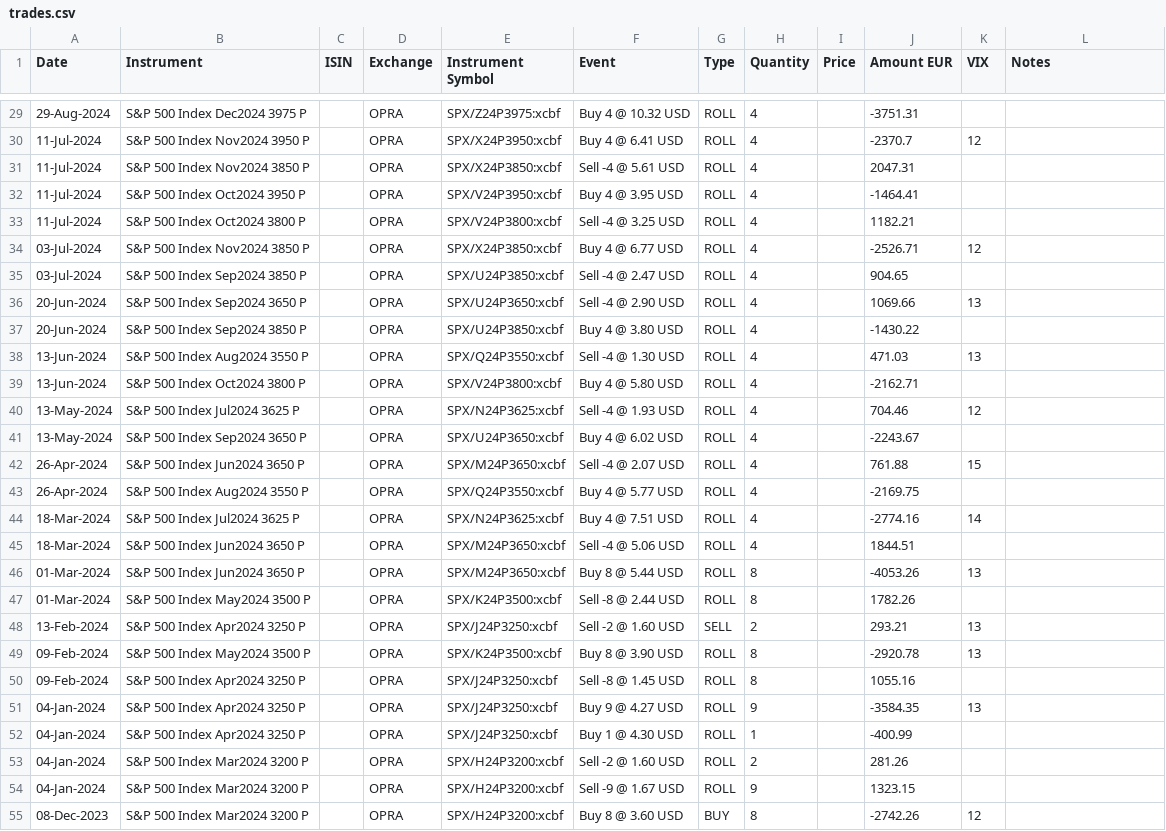
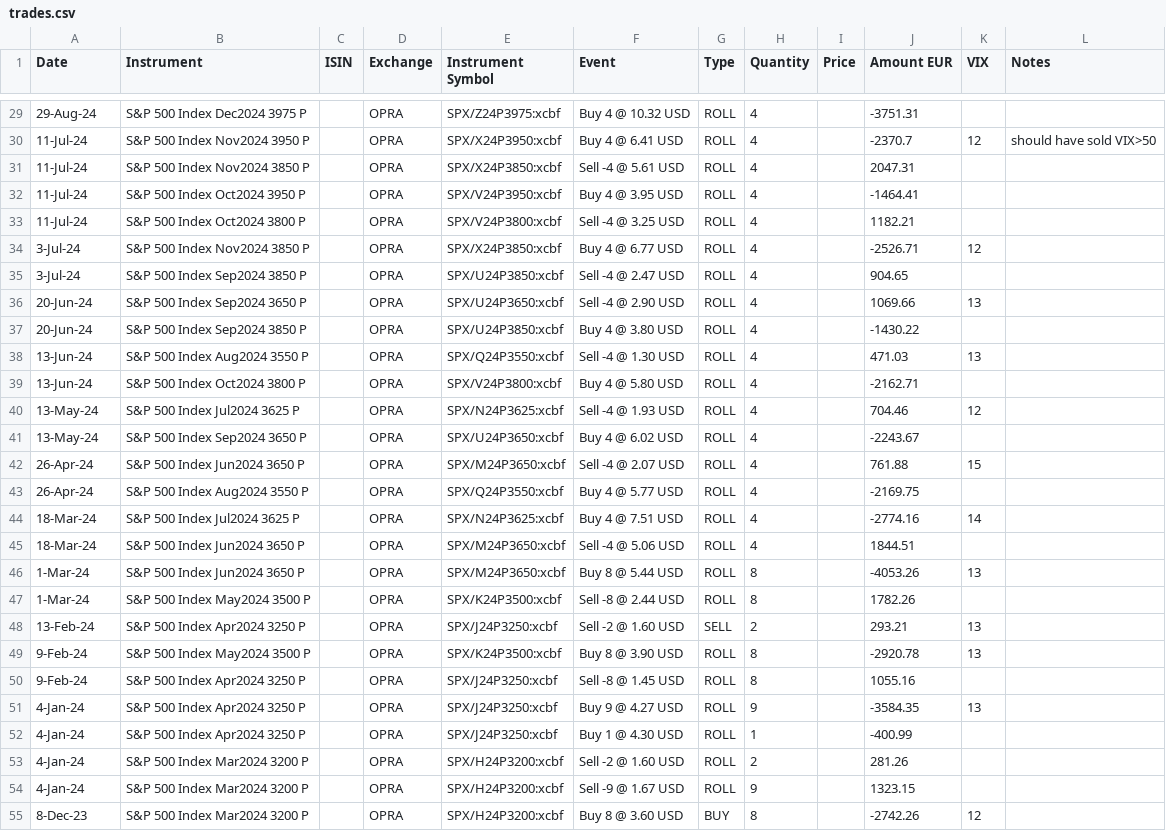
Before and after one commit to codinguncut/trade_journal, a CSV file: _data/trades.csv, drawn as a sheet; only a part is shown, gaps mark what is left out; the diff covers the shown part only.

```diff
--- a/_data/trades.csv
+++ b/_data/trades.csv
@@ -29,27 +29,27 @@ Date,Instrument,ISIN,Exchange,Instrument Symbol,Event,Type,Quantity,Price,Amount
-29-Aug-2024,S&P 500 Index Dec2024 3975 P,,OPRA,SPX/Z24P3975:xcbf,Buy 4 @ 10.32 USD,ROLL,4,,-3751.31,,
-11-Jul-2024,S&P 500 Index Nov2024 3950 P,,OPRA,SPX/X24P3950:xcbf,Buy 4 @ 6.41 USD,ROLL,4,,-2370.7,12,
-11-Jul-2024,S&P 500 Index Nov2024 3850 P,,OPRA,SPX/X24P3850:xcbf,Sell -4 @ 5.61 USD,ROLL,4,,2047.31,,
-11-Jul-2024,S&P 500 Index Oct2024 3950 P,,OPRA,SPX/V24P3950:xcbf,Buy 4 @ 3.95 USD,ROLL,4,,-1464.41,,
-11-Jul-2024,S&P 500 Index Oct2024 3800 P,,OPRA,SPX/V24P3800:xcbf,Sell -4 @ 3.25 USD,ROLL,4,,1182.21,,
-03-Jul-2024,S&P 500 Index Nov2024 3850 P,,OPRA,SPX/X24P3850:xcbf,Buy 4 @ 6.77 USD,ROLL,4,,-2526.71,12,
-03-Jul-2024,S&P 500 Index Sep2024 3850 P,,OPRA,SPX/U24P3850:xcbf,Sell -4 @ 2.47 USD,ROLL,4,,904.65,,
-20-Jun-2024,S&P 500 Index Sep2024 3650 P,,OPRA,SPX/U24P3650:xcbf,Sell -4 @ 2.90 USD,ROLL,4,,1069.66,13,
-20-Jun-2024,S&P 500 Index Sep2024 3850 P,,OPRA,SPX/U24P3850:xcbf,Buy 4 @ 3.80 USD,ROLL,4,,-1430.22,,
-13-Jun-2024,S&P 500 Index Aug2024 3550 P,,OPRA,SPX/Q24P3550:xcbf,Sell -4 @ 1.30 USD,ROLL,4,,471.03,13,
-13-Jun-2024,S&P 500 Index Oct2024 3800 P,,OPRA,SPX/V24P3800:xcbf,Buy 4 @ 5.80 USD,ROLL,4,,-2162.71,,
-13-May-2024,S&P 500 Index Jul2024 3625 P,,OPRA,SPX/N24P3625:xcbf,Sell -4 @ 1.93 USD,ROLL,4,,704.46,12,
-13-May-2024,S&P 500 Index Sep2024 3650 P,,OPRA,SPX/U24P3650:xcbf,Buy 4 @ 6.02 USD,ROLL,4,,-2243.67,,
-26-Apr-2024,S&P 500 Index Jun2024 3650 P,,OPRA,SPX/M24P3650:xcbf,Sell -4 @ 2.07 USD,ROLL,4,,761.88,15,
-26-Apr-2024,S&P 500 Index Aug2024 3550 P,,OPRA,SPX/Q24P3550:xcbf,Buy 4 @ 5.77 USD,ROLL,4,,-2169.75,,
-18-Mar-2024,S&P 500 Index Jul2024 3625 P,,OPRA,SPX/N24P3625:xcbf,Buy 4 @ 7.51 USD,ROLL,4,,-2774.16,14,
-18-Mar-2024,S&P 500 Index Jun2024 3650 P,,OPRA,SPX/M24P3650:xcbf,Sell -4 @ 5.06 USD,ROLL,4,,1844.51,,
-01-Mar-2024,S&P 500 Index Jun2024 3650 P,,OPRA,SPX/M24P3650:xcbf,Buy 8 @ 5.44 USD,ROLL,8,,-4053.26,13,
-01-Mar-2024,S&P 500 Index May2024 3500 P,,OPRA,SPX/K24P3500:xcbf,Sell -8 @ 2.44 USD,ROLL,8,,1782.26,,
-13-Feb-2024,S&P 500 Index Apr2024 3250 P,,OPRA,SPX/J24P3250:xcbf,Sell -2 @ 1.60 USD,SELL,2,,293.21,13,
-09-Feb-2024,S&P 500 Index May2024 3500 P,,OPRA,SPX/K24P3500:xcbf,Buy 8 @ 3.90 USD,ROLL,8,,-2920.78,13,
-09-Feb-2024,S&P 500 Index Apr2024 3250 P,,OPRA,SPX/J24P3250:xcbf,Sell -8 @ 1.45 USD,ROLL,8,,1055.16,,
-04-Jan-2024,S&P 500 Index Apr2024 3250 P,,OPRA,SPX/J24P3250:xcbf,Buy 9 @ 4.27 USD,ROLL,9,,-3584.35,13,
-04-Jan-2024,S&P 500 Index Apr2024 3250 P,,OPRA,SPX/J24P3250:xcbf,Buy 1 @ 4.30 USD,ROLL,1,,-400.99,,
-04-Jan-2024,S&P 500 Index Mar2024 3200 P,,OPRA,SPX/H24P3200:xcbf,Sell -2 @ 1.60 USD,ROLL,2,,281.26,,
-04-Jan-2024,S&P 500 Index Mar2024 3200 P,,OPRA,SPX/H24P3200:xcbf,Sell -9 @ 1.67 USD,ROLL,9,,1323.15,,
-08-Dec-2023,S&P 500 Index Mar2024 3200 P,,OPRA,SPX/H24P3200:xcbf,Buy 8 @ 3.60 USD,BUY,8,,-2742.26,12,
+29-Aug-24,S&P 500 Index Dec2024 3975 P,,OPRA,SPX/Z24P3975:xcbf,Buy 4 @ 10.32 USD,ROLL,4,,-3751.31,,
+11-Jul-24,S&P 500 Index Nov2024 3950 P,,OPRA,SPX/X24P3950:xcbf,Buy 4 @ 6.41 USD,ROLL,4,,-2370.7,12,should have sold VIX>50
+11-Jul-24,S&P 500 Index Nov2024 3850 P,,OPRA,SPX/X24P3850:xcbf,Sell -4 @ 5.61 USD,ROLL,4,,2047.31,,
+11-Jul-24,S&P 500 Index Oct2024 3950 P,,OPRA,SPX/V24P3950:xcbf,Buy 4 @ 3.95 USD,ROLL,4,,-1464.41,,
+11-Jul-24,S&P 500 Index Oct2024 3800 P,,OPRA,SPX/V24P3800:xcbf,Sell -4 @ 3.25 USD,ROLL,4,,1182.21,,
+3-Jul-24,S&P 500 Index Nov2024 3850 P,,OPRA,SPX/X24P3850:xcbf,Buy 4 @ 6.77 USD,ROLL,4,,-2526.71,12,
+3-Jul-24,S&P 500 Index Sep2024 3850 P,,OPRA,SPX/U24P3850:xcbf,Sell -4 @ 2.47 USD,ROLL,4,,904.65,,
+20-Jun-24,S&P 500 Index Sep2024 3650 P,,OPRA,SPX/U24P3650:xcbf,Sell -4 @ 2.90 USD,ROLL,4,,1069.66,13,
+20-Jun-24,S&P 500 Index Sep2024 3850 P,,OPRA,SPX/U24P3850:xcbf,Buy 4 @ 3.80 USD,ROLL,4,,-1430.22,,
+13-Jun-24,S&P 500 Index Aug2024 3550 P,,OPRA,SPX/Q24P3550:xcbf,Sell -4 @ 1.30 USD,ROLL,4,,471.03,13,
+13-Jun-24,S&P 500 Index Oct2024 3800 P,,OPRA,SPX/V24P3800:xcbf,Buy 4 @ 5.80 USD,ROLL,4,,-2162.71,,
+13-May-24,S&P 500 Index Jul2024 3625 P,,OPRA,SPX/N24P3625:xcbf,Sell -4 @ 1.93 USD,ROLL,4,,704.46,12,
+13-May-24,S&P 500 Index Sep2024 3650 P,,OPRA,SPX/U24P3650:xcbf,Buy 4 @ 6.02 USD,ROLL,4,,-2243.67,,
+26-Apr-24,S&P 500 Index Jun2024 3650 P,,OPRA,SPX/M24P3650:xcbf,Sell -4 @ 2.07 USD,ROLL,4,,761.88,15,
+26-Apr-24,S&P 500 Index Aug2024 3550 P,,OPRA,SPX/Q24P3550:xcbf,Buy 4 @ 5.77 USD,ROLL,4,,-2169.75,,
+18-Mar-24,S&P 500 Index Jul2024 3625 P,,OPRA,SPX/N24P3625:xcbf,Buy 4 @ 7.51 USD,ROLL,4,,-2774.16,14,
+18-Mar-24,S&P 500 Index Jun2024 3650 P,,OPRA,SPX/M24P3650:xcbf,Sell -4 @ 5.06 USD,ROLL,4,,1844.51,,
+1-Mar-24,S&P 500 Index Jun2024 3650 P,,OPRA,SPX/M24P3650:xcbf,Buy 8 @ 5.44 USD,ROLL,8,,-4053.26,13,
+1-Mar-24,S&P 500 Index May2024 3500 P,,OPRA,SPX/K24P3500:xcbf,Sell -8 @ 2.44 USD,ROLL,8,,1782.26,,
+13-Feb-24,S&P 500 Index Apr2024 3250 P,,OPRA,SPX/J24P3250:xcbf,Sell -2 @ 1.60 USD,SELL,2,,293.21,13,
+9-Feb-24,S&P 500 Index May2024 3500 P,,OPRA,SPX/K24P3500:xcbf,Buy 8 @ 3.90 USD,ROLL,8,,-2920.78,13,
+9-Feb-24,S&P 500 Index Apr2024 3250 P,,OPRA,SPX/J24P3250:xcbf,Sell -8 @ 1.45 USD,ROLL,8,,1055.16,,
+4-Jan-24,S&P 500 Index Apr2024 3250 P,,OPRA,SPX/J24P3250:xcbf,Buy 9 @ 4.27 USD,ROLL,9,,-3584.35,13,
+4-Jan-24,S&P 500 Index Apr2024 3250 P,,OPRA,SPX/J24P3250:xcbf,Buy 1 @ 4.30 USD,ROLL,1,,-400.99,,
+4-Jan-24,S&P 500 Index Mar2024 3200 P,,OPRA,SPX/H24P3200:xcbf,Sell -2 @ 1.60 USD,ROLL,2,,281.26,,
+4-Jan-24,S&P 500 Index Mar2024 3200 P,,OPRA,SPX/H24P3200:xcbf,Sell -9 @ 1.67 USD,ROLL,9,,1323.15,,
+8-Dec-23,S&P 500 Index Mar2024 3200 P,,OPRA,SPX/H24P3200:xcbf,Buy 8 @ 3.60 USD,BUY,8,,-2742.26,12,
```
Also changed, not shown: 30 edited cells elsewhere in this file.
